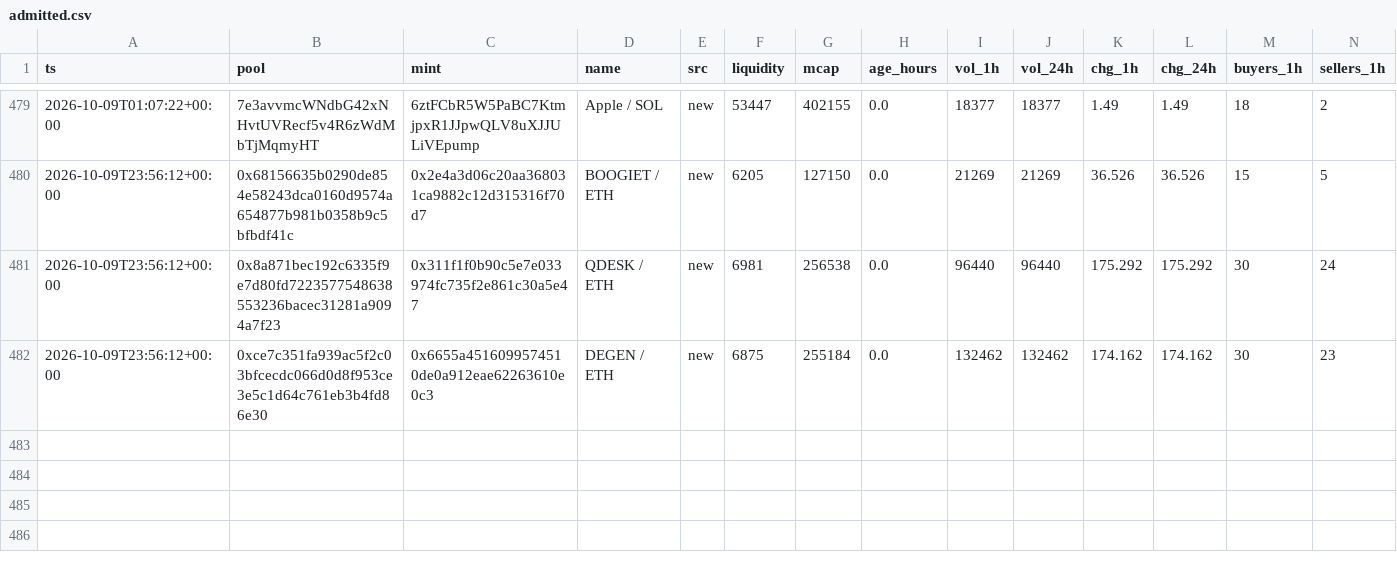
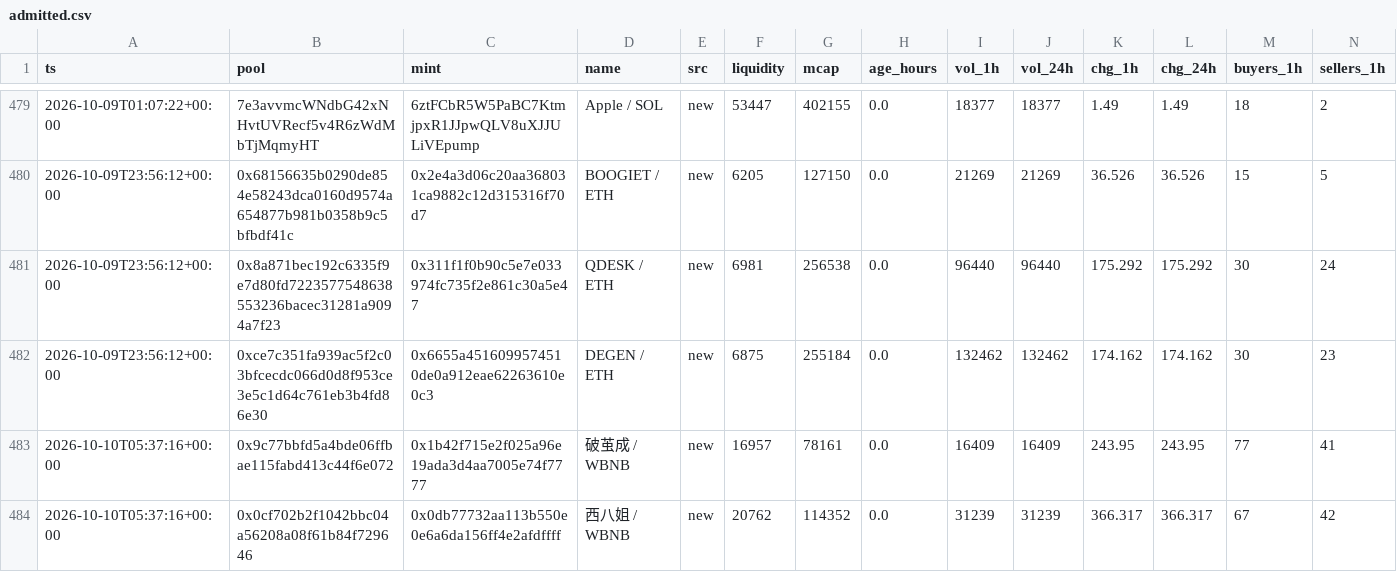
Before and after one commit to kennyasamoah/Kryptsig, a CSV file: admitted.csv, drawn as a sheet; only a part is shown, gaps mark what is left out; rows hold the shown columns only; the diff names each change by its address in the sheet, - before the commit and + after, or states it on an @@ line.

```diff
--- a/admitted.csv
+++ b/admitted.csv
+row 483: 2026-10-10T05:37:16+00:00 | 0x9c77bbfd5a4bde06ffbae115fabd413c44f6e072 | 0x1b42f715e2f025a96e19ada3d4aa7005e74f7777 | 破茧成 / WBNB | new | 16957 | 78161 | 0.0 | 16409 | 16409 | 243.95 | 243.95 | 77 | 41
+row 484: 2026-10-10T05:37:16+00:00 | 0x0cf702b2f1042bbc04a56208a08f61b84f729646 | 0x0db77732aa113b550e0e6a6da156ff4e2afdffff | 西八姐 / WBNB | new | 20762 | 114352 | 0.0 | 31239 | 31239 | 366.317 | 366.317 | 67 | 42
```
Also changed, not shown: observations.csv, 1 other file.
